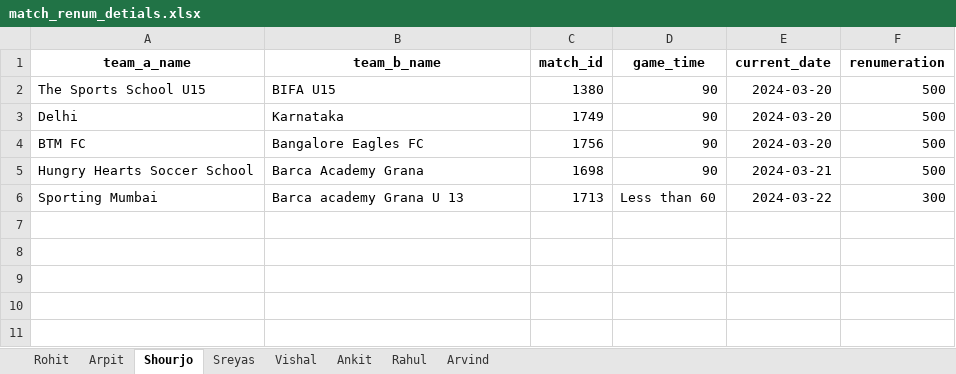
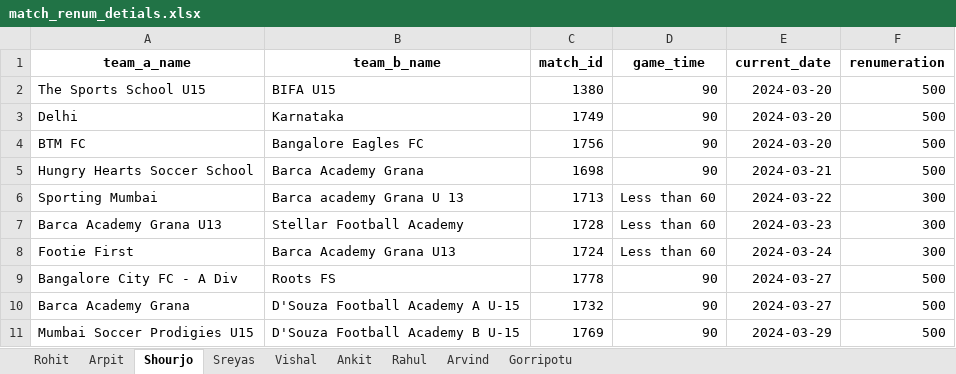
Before and after one commit to Sreyas-Subash/stepoutplay_qc, an Excel workbook: stepout_qc_code/write_string/match_renum_detials.xlsx, sheet Shourjo, drawn as a sheet; values as stored, in another font and other column widths than the file's, no borders; the diff names each change by its address in the sheet, - before the commit and + after, or states it on an @@ line.

```diff
--- a/stepout_qc_code/write_string/match_renum_detials.xlsx (sheet Shourjo)
+++ b/stepout_qc_code/write_string/match_renum_detials.xlsx (sheet Shourjo)
+sheet tab: Gorripotu
+row 7: Barca Academy Grana U13 | Stellar Football Academy | 1728 | Less than 60 | 2024-03-23 | 300
+row 8: Footie First | Barca Academy Grana U13 | 1724 | Less than 60 | 2024-03-24 | 300
+row 9: Bangalore City FC - A Div | Roots FS | 1778 | 90 | 2024-03-27 | 500
+row 10: Barca Academy Grana | D'Souza Football Academy A U-15 | 1732 | 90 | 2024-03-27 | 500
+row 11: Mumbai Soccer Prodigies U15 | D'Souza Football Academy B U-15 | 1769 | 90 | 2024-03-29 | 500
```
Also changed, not shown: sheet Rohit, sheet Sreyas, sheet Rahul, sheet Arvind, sheet Vishal, sheet Ankit, 1 more sheet, 55 other files.
